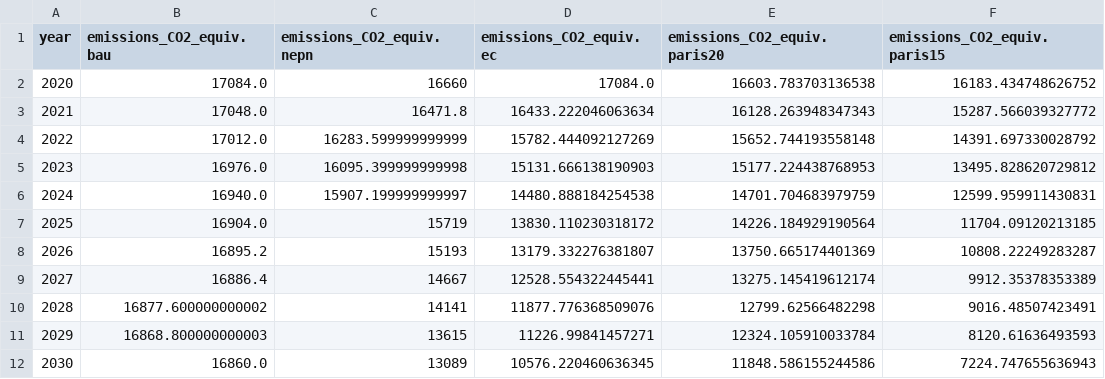
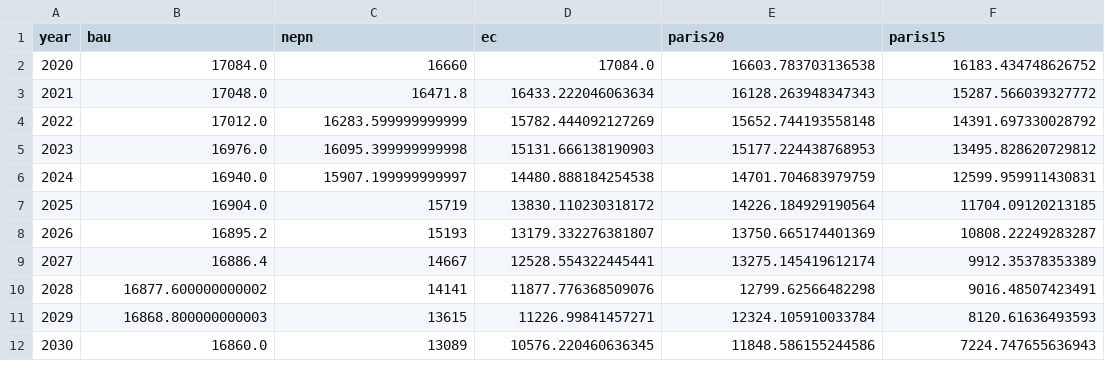
Before and after one commit to podnebnik/data, a CSV file: emissions/data/emissions.projections.csv (was csv/emissions_projections.csv), drawn as a sheet.

```diff
--- a/csv/emissions_projections.csv
+++ b/emissions/data/emissions.projections.csv
@@ -1,2 +1,2 @@
-year,emissions_CO2_equiv.bau,emissions_CO2_equiv.nepn,emissions_CO2_equiv.ec,emissions_CO2_equiv.paris20,emissions_CO2_equiv.paris15
+year,bau,nepn,ec,paris20,paris15
 2020,17084.0,16660,17084.0,16603.783703136538,16183.434748626752
```
Also changed, not shown: emissions/data/emissions.historical.aviation.csv, emissions/data/emissions.historical.biomass.csv, 26 other files.
